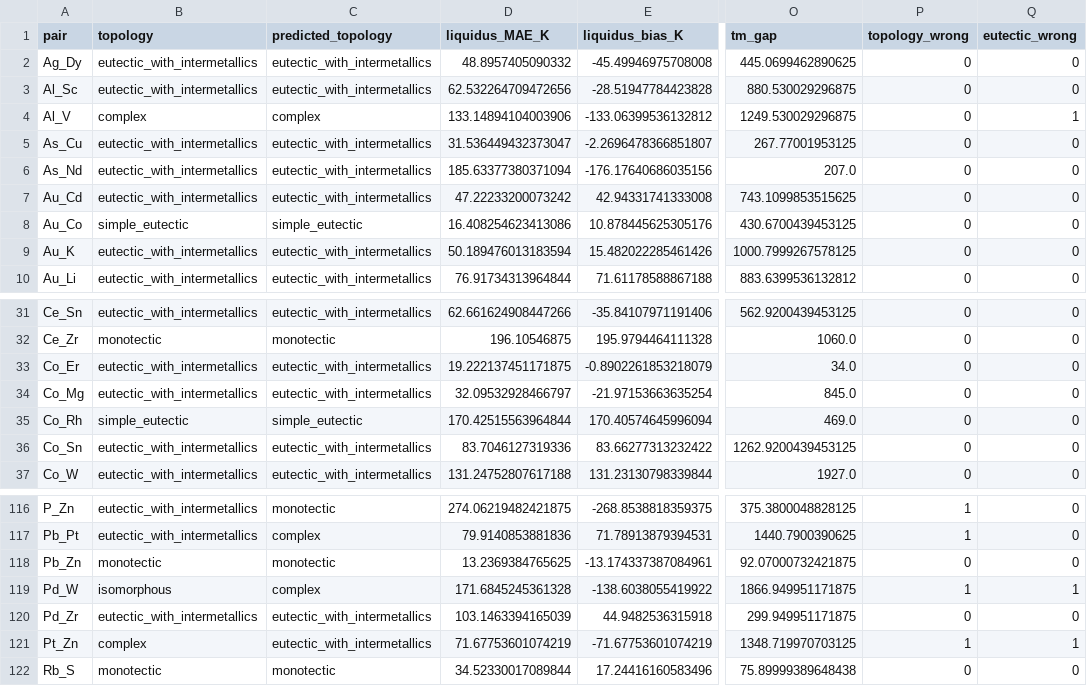
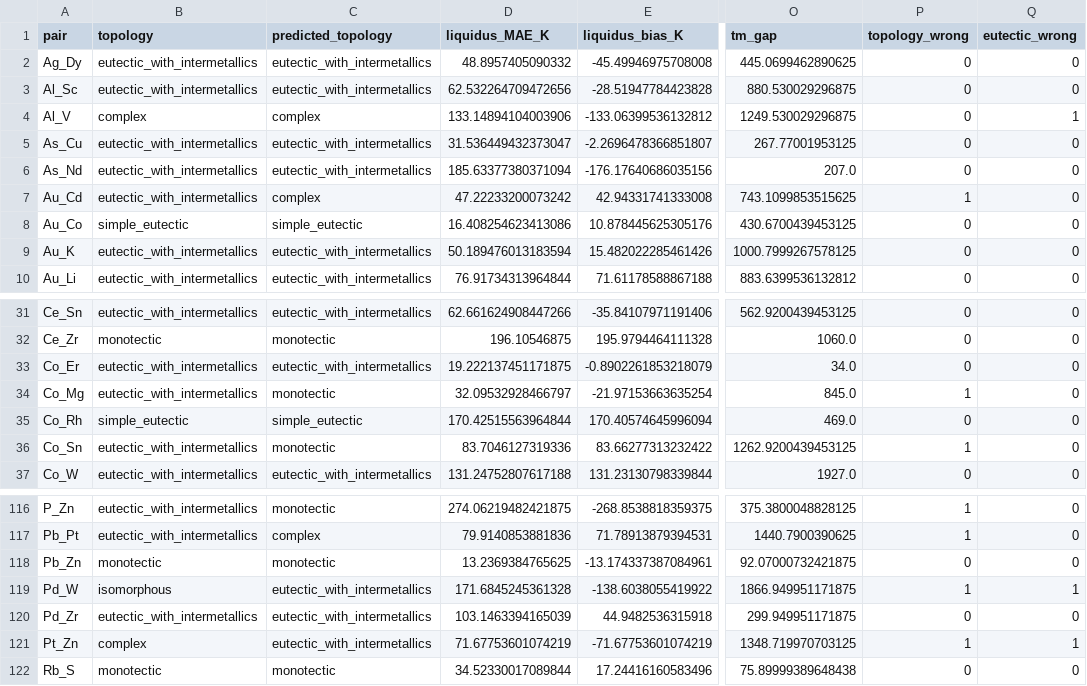
Before and after one commit to AlibiAn/Phase_Diagrams_V2, a CSV file: results/v14/error_analysis_two_liquid/systems.csv, drawn as a sheet; only a part is shown, gaps mark what is left out; the diff names each change by its address in the sheet, - before the commit and + after, or states it on an @@ line.

```diff
--- a/results/v14/error_analysis_two_liquid/systems.csv
+++ b/results/v14/error_analysis_two_liquid/systems.csv
-C7 (predicted_topology): eutectic_with_intermetallics
+C7 (predicted_topology): complex
-P7 (topology_wrong): 0
+P7 (topology_wrong): 1
-C34 (predicted_topology): eutectic_with_intermetallics
+C34 (predicted_topology): monotectic
-P34 (topology_wrong): 0
+P34 (topology_wrong): 1
-C36 (predicted_topology): eutectic_with_intermetallics
+C36 (predicted_topology): monotectic
-P36 (topology_wrong): 0
+P36 (topology_wrong): 1
-C119 (predicted_topology): complex
+C119 (predicted_topology): eutectic_with_intermetallics
```
Also changed, not shown: results/v14/error_analysis/systems.csv, results/v14/report_v14.csv, 54 other files.
